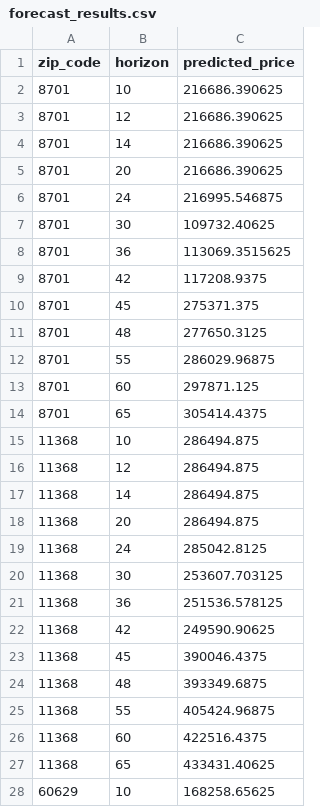
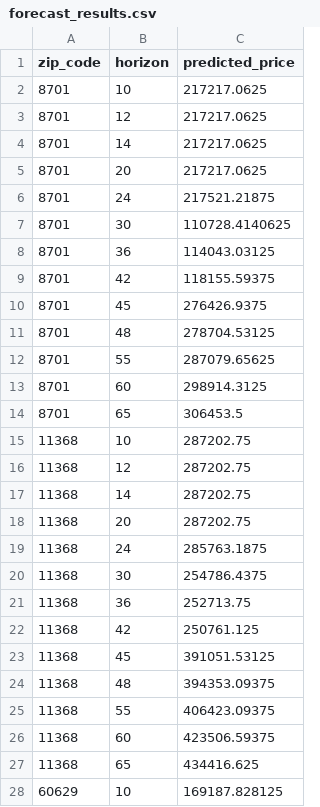
Before and after one commit to eshaan-mehta/mouseyhousey, a CSV file: backend/forecast_results.csv, drawn as a sheet; only a part is shown; the diff covers the shown part only.

```diff
--- a/backend/forecast_results.csv
+++ b/backend/forecast_results.csv
@@ -1,28 +1,28 @@
 zip_code,horizon,predicted_price
-8701,10,216686.390625
-8701,12,216686.390625
-8701,14,216686.390625
-8701,20,216686.390625
-8701,24,216995.546875
-8701,30,109732.40625
-8701,36,113069.3515625
-8701,42,117208.9375
-8701,45,275371.375
-8701,48,277650.3125
-8701,55,286029.96875
-8701,60,297871.125
-8701,65,305414.4375
-11368,10,286494.875
-11368,12,286494.875
-11368,14,286494.875
-11368,20,286494.875
-11368,24,285042.8125
-11368,30,253607.703125
-11368,36,251536.578125
-11368,42,249590.90625
-11368,45,390046.4375
-11368,48,393349.6875
-11368,55,405424.96875
-11368,60,422516.4375
-11368,65,433431.40625
-60629,10,168258.65625
+8701,10,217217.0625
+8701,12,217217.0625
+8701,14,217217.0625
+8701,20,217217.0625
+8701,24,217521.21875
+8701,30,110728.4140625
+8701,36,114043.03125
+8701,42,118155.59375
+8701,45,276426.9375
+8701,48,278704.53125
+8701,55,287079.65625
+8701,60,298914.3125
+8701,65,306453.5
+11368,10,287202.75
+11368,12,287202.75
+11368,14,287202.75
+11368,20,287202.75
+11368,24,285763.1875
+11368,30,254786.4375
+11368,36,252713.75
+11368,42,250761.125
+11368,45,391051.53125
+11368,48,394353.09375
+11368,55,406423.09375
+11368,60,423506.59375
+11368,65,434416.625
+60629,10,169187.828125
```
Also changed, not shown: 38 edited cells elsewhere in this file, 6 other files.
